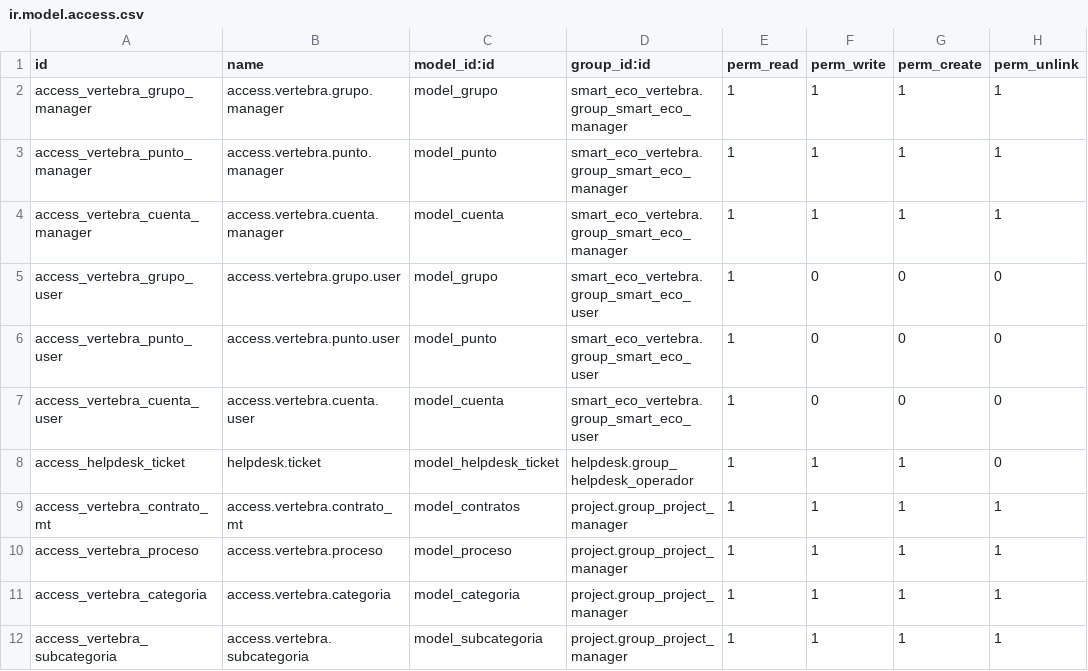
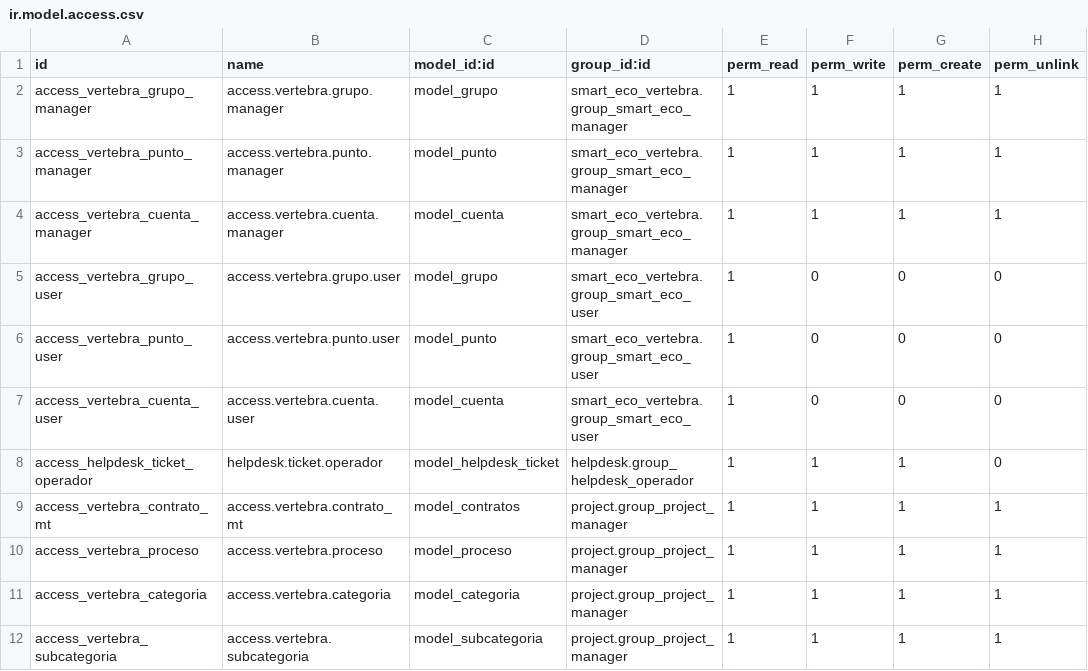
Before and after one commit to DatenSAS/vertebrasoluciones, a CSV file: smart_eco_vertebra/security/ir.model.access.csv, drawn as a sheet.

Commit message:
[ADD] Security Smart Eco

```diff
--- a/smart_eco_vertebra/security/ir.model.access.csv
+++ b/smart_eco_vertebra/security/ir.model.access.csv
@@ -7,3 +7,3 @@ access_vertebra_punto_user,access.vertebra.punto.user,model_punto,smart_eco_vert
 access_vertebra_cuenta_user,access.vertebra.cuenta.user,model_cuenta,smart_eco_vertebra.group_smart_eco_user,1,0,0,0
-access_helpdesk_ticket,helpdesk.ticket,model_helpdesk_ticket,helpdesk.group_helpdesk_operador,1,1,1,0
+access_helpdesk_ticket_operador,helpdesk.ticket.operador,model_helpdesk_ticket,helpdesk.group_helpdesk_operador,1,1,1,0
 access_vertebra_contrato_mt,access.vertebra.contrato_mt,model_contratos,project.group_project_manager,1,1,1,1
```
